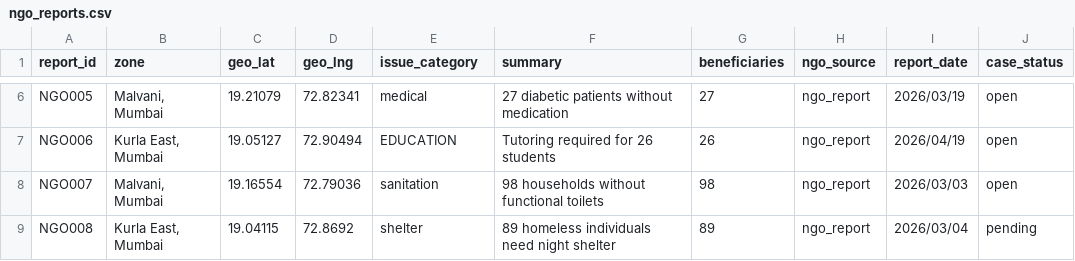
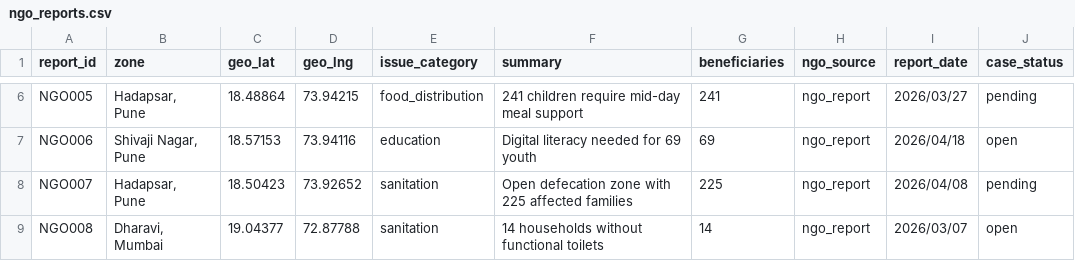
Before and after one commit to mazumder-anik/AID-NEXUS, a CSV file: data/ngo_reports.csv, drawn as a sheet; only a part is shown, gaps mark what is left out; the diff covers the shown part only; the diff names each change by its address in the sheet, - before the commit and + after, or states it on an @@ line.

```diff
--- a/data/ngo_reports.csv
+++ b/data/ngo_reports.csv
-B6 (zone): Malvani, Mumbai
+B6 (zone): Hadapsar, Pune
-C6 (geo_lat): 19.21079
+C6 (geo_lat): 18.48864
-D6 (geo_lng): 72.82341
+D6 (geo_lng): 73.94215
-E6 (issue_category): medical
+E6 (issue_category): food_distribution
-F6 (summary): 27 diabetic patients without medication
+F6 (summary): 241 children require mid-day meal support
-G6 (beneficiaries): 27
+G6 (beneficiaries): 241
-I6 (report_date): 2026/03/19
+I6 (report_date): 2026/03/27
-J6 (case_status): open
+J6 (case_status): pending
-B7 (zone): Kurla East, Mumbai
+B7 (zone): Shivaji Nagar, Pune
-C7 (geo_lat): 19.05127
+C7 (geo_lat): 18.57153
-D7 (geo_lng): 72.90494
+D7 (geo_lng): 73.94116
-E7 (issue_category): EDUCATION
+E7 (issue_category): education
-F7 (summary): Tutoring required for 26 students
+F7 (summary): Digital literacy needed for 69 youth
-G7 (beneficiaries): 26
+G7 (beneficiaries): 69
-I7 (report_date): 2026/04/19
+I7 (report_date): 2026/04/18
-B8 (zone): Malvani, Mumbai
+B8 (zone): Hadapsar, Pune
-C8 (geo_lat): 19.16554
+C8 (geo_lat): 18.50423
-D8 (geo_lng): 72.79036
+D8 (geo_lng): 73.92652
-F8 (summary): 98 households without functional toilets
+F8 (summary): Open defecation zone with 225 affected families
-G8 (beneficiaries): 98
+G8 (beneficiaries): 225
-I8 (report_date): 2026/03/03
+I8 (report_date): 2026/04/08
-J8 (case_status): open
+J8 (case_status): pending
-B9 (zone): Kurla East, Mumbai
+B9 (zone): Dharavi, Mumbai
-C9 (geo_lat): 19.04115
+C9 (geo_lat): 19.04377
-D9 (geo_lng): 72.8692
+D9 (geo_lng): 72.87788
-E9 (issue_category): shelter
+E9 (issue_category): sanitation
-F9 (summary): 89 homeless individuals need night shelter
+F9 (summary): 14 households without functional toilets
-G9 (beneficiaries): 89
+G9 (beneficiaries): 14
-I9 (report_date): 2026/03/04
+I9 (report_date): 2026/03/07
-J9 (case_status): pending
+J9 (case_status): open
```
Also changed, not shown: 98 edited cells elsewhere in this file, data/sample_surveys.csv, data/sample_volunteers.csv, 8 other files.
